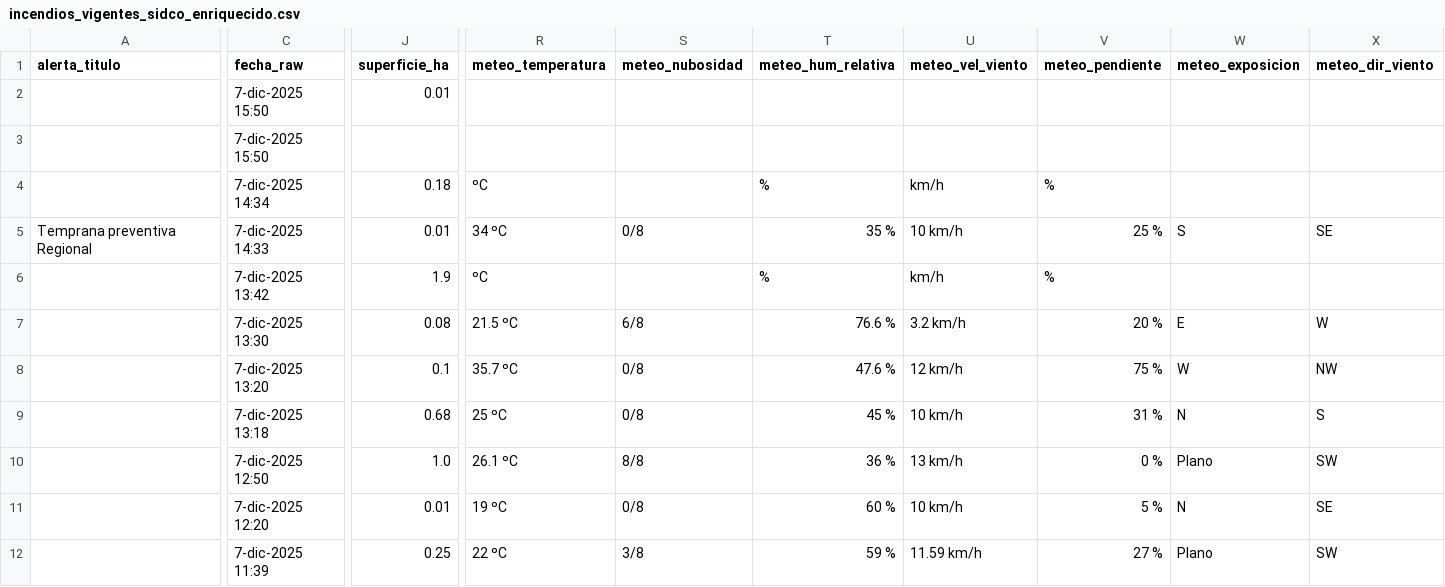
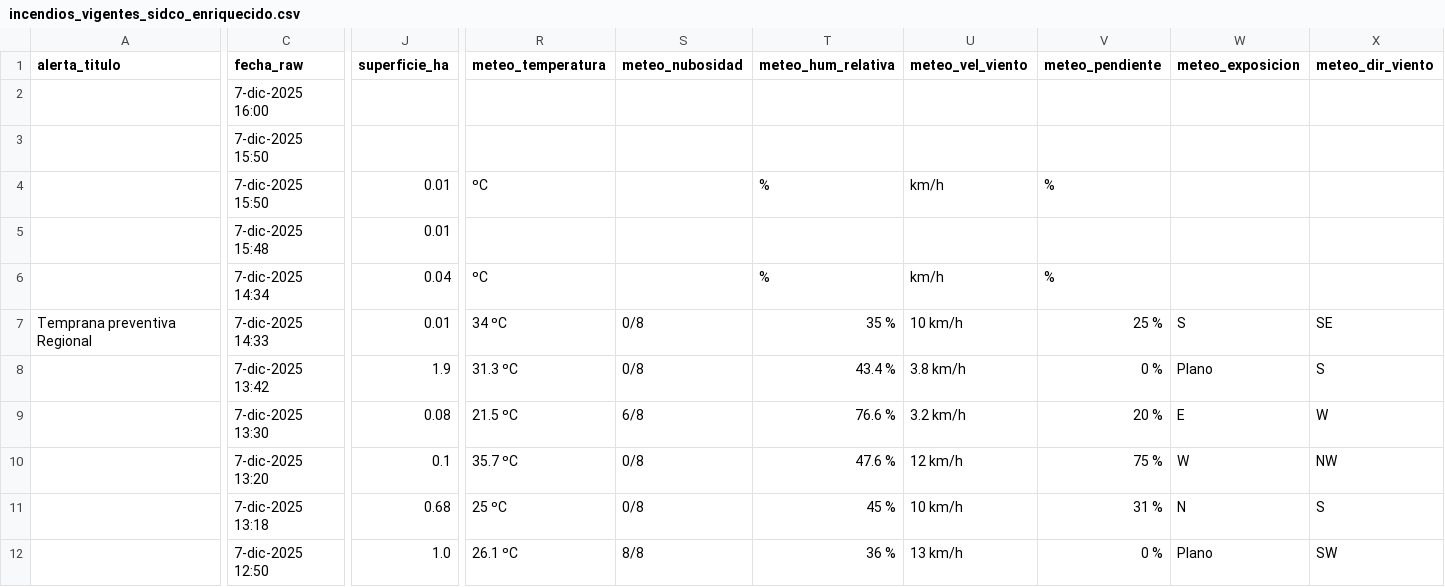
Before and after one commit to FranSENAPRED/sidco-incendios-scraper, a CSV file: incendios_vigentes_sidco_enriquecido.csv, drawn as a sheet; only a part is shown, gaps mark what is left out; the shorter side is filled out with more unchanged rows; removed rows and columns are numbered as before the commit, all else as after; rows hold the shown columns only; the diff covers the shown part only; the diff names each change by its address in the sheet, - before the commit and + after, or states it on an @@ line.

Commit message:
Actualizar CSV SIDCO

```diff
--- a/incendios_vigentes_sidco_enriquecido.csv
+++ b/incendios_vigentes_sidco_enriquecido.csv
-row 2:  | 7-dic-2025 15:50 | 0.01
+row 2:  | 7-dic-2025 16:00
+row 4:  | 7-dic-2025 15:50 | 0.01 | ºC |  | % | km/h | %
+row 5:  | 7-dic-2025 15:48 | 0.01
-J6 (superficie_ha): 0.18
+J6 (superficie_ha): 0.04
-R8 (meteo_temperatura): ºC
+R8 (meteo_temperatura): 31.3 ºC
-S8 (meteo_nubosidad): (empty)
+S8 (meteo_nubosidad): 0/8
-T8 (meteo_hum_relativa): %
+T8 (meteo_hum_relativa): 43.4 %
-U8 (meteo_vel_viento): km/h
+U8 (meteo_vel_viento): 3.8 km/h
-V8 (meteo_pendiente): %
+V8 (meteo_pendiente): 0 %
-W8 (meteo_exposicion): (empty)
+W8 (meteo_exposicion): Plano
-X8 (meteo_dir_viento): (empty)
+X8 (meteo_dir_viento): S
```
Also changed, not shown: 3 edited cells elsewhere in this file.
